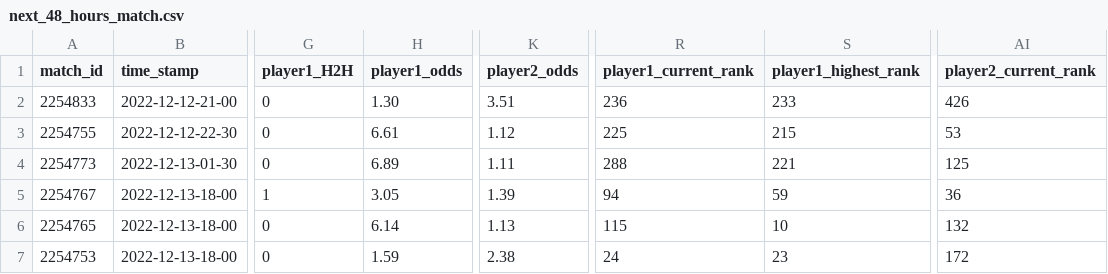
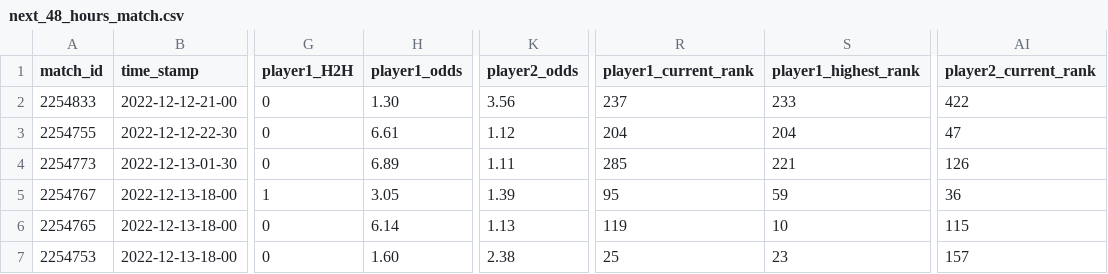
Before and after one commit to ebijun1007/tennis_all_tour_scraper, a CSV file: data/next_48_hours_match.csv, drawn as a sheet; only a part is shown, gaps mark what is left out; the diff names each change by its address in the sheet, - before the commit and + after, or states it on an @@ line.

Commit message:
Update Match Schedules

```diff
--- a/data/next_48_hours_match.csv
+++ b/data/next_48_hours_match.csv
-K2 (player2_odds): 3.51
+K2 (player2_odds): 3.56
-R2 (player1_current_rank): 236
+R2 (player1_current_rank): 237
-AI2 (player2_current_rank): 426
+AI2 (player2_current_rank): 422
-R3 (player1_current_rank): 225
+R3 (player1_current_rank): 204
-S3 (player1_highest_rank): 215
+S3 (player1_highest_rank): 204
-AI3 (player2_current_rank): 53
+AI3 (player2_current_rank): 47
-R4 (player1_current_rank): 288
+R4 (player1_current_rank): 285
-AI4 (player2_current_rank): 125
+AI4 (player2_current_rank): 126
-R5 (player1_current_rank): 94
+R5 (player1_current_rank): 95
-R6 (player1_current_rank): 115
+R6 (player1_current_rank): 119
-AI6 (player2_current_rank): 132
+AI6 (player2_current_rank): 115
-H7 (player1_odds): 1.59
+H7 (player1_odds): 1.60
-R7 (player1_current_rank): 24
+R7 (player1_current_rank): 25
-AI7 (player2_current_rank): 172
+AI7 (player2_current_rank): 157
```
Also changed, not shown: 1 other file.
